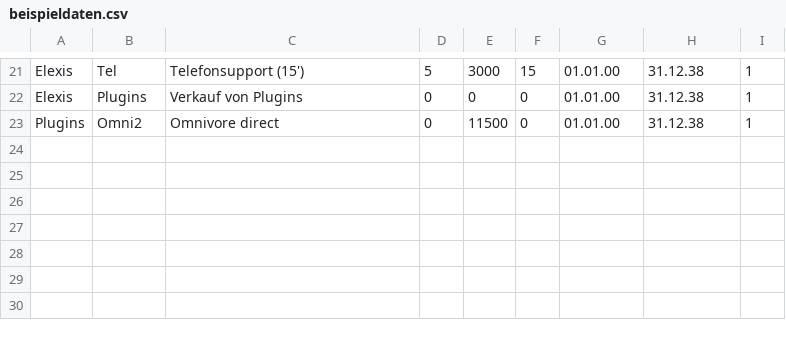
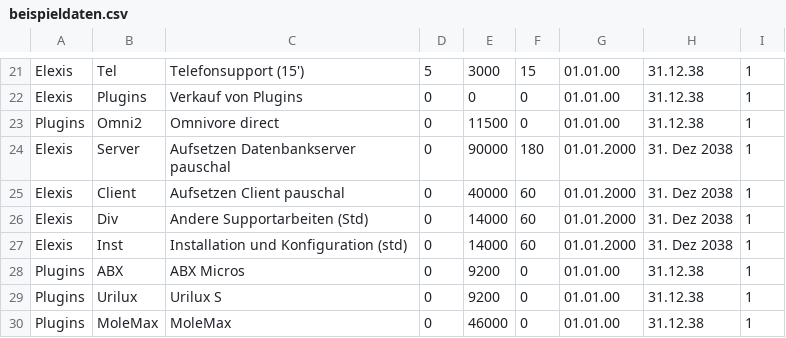
Before and after one commit to hilotec/elexis-hilotec-base, a CSV file: elexis-privatrechnung/doc/beispieldaten.csv, drawn as a sheet; only a part is shown, gaps mark what is left out.

Commit message:
[svn]

```diff
--- a/elexis-privatrechnung/doc/beispieldaten.csv
+++ b/elexis-privatrechnung/doc/beispieldaten.csv
@@ -23 +23,8 @@
 "Plugins","Omni2","Omnivore direct",0,11500,0,01.01.00,31.12.38,1
+"Elexis","Server","Aufsetzen Datenbankserver pauschal",0,90000,180,01.01.2000,31. Dez 2038,1
+"Elexis ","Client","Aufsetzen Client pauschal",0,40000,60,01.01.2000,31. Dez 2038,1
+"Elexis","Div","Andere Supportarbeiten (Std)",0,14000,60,01.01.2000,31. Dez 2038,1
+"Elexis","Inst","Installation und Konfiguration (std)",0,14000,60,01.01.2000,31. Dez 2038,1
+"Plugins","ABX","ABX Micros",0,9200,0,01.01.00,31.12.38,1
+"Plugins","Urilux","Urilux S",0,9200,0,01.01.00,31.12.38,1
+"Plugins","MoleMax","MoleMax",0,46000,0,01.01.00,31.12.38,1
```
